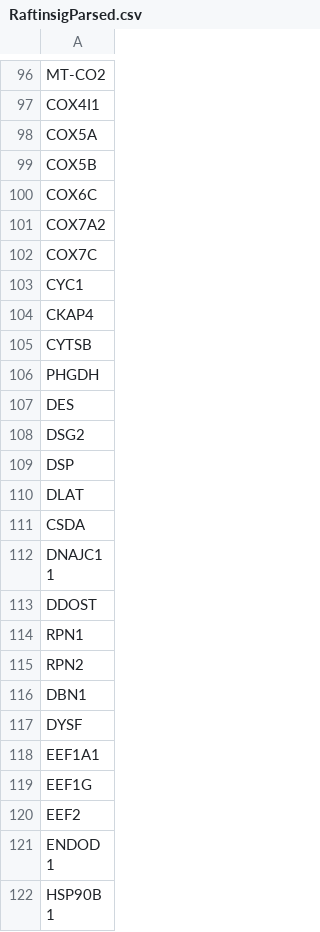
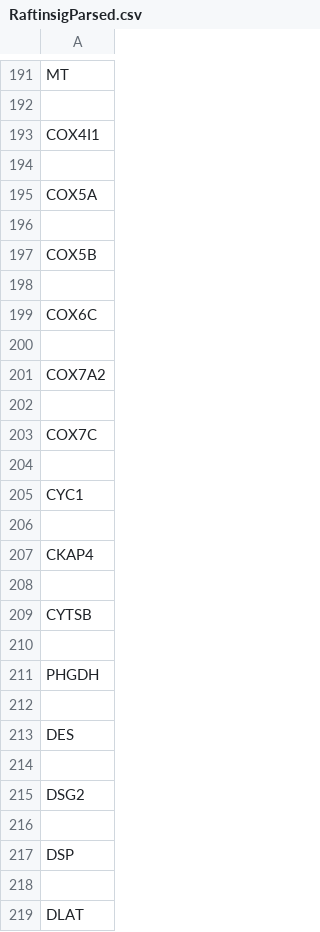
Before and after one commit to HarleyRobinson/Honours2, a CSV file: Data/Lipid raft/RaftinsigParsed.csv, drawn as a sheet; only a part is shown, gaps mark what is left out; the shorter side is filled out with more unchanged rows; addresses are those after the commit; the diff covers the shown part only; the diff names each change by its address in the sheet, - before the commit and + after, or states it on an @@ line.

```diff
--- a/Data/Lipid raft/RaftinsigParsed.csv
+++ b/Data/Lipid raft/RaftinsigParsed.csv
-A191: MT-CO2
+A191: MT
+row 192: (empty)
+row 194: (empty)
+row 196: (empty)
+row 198: (empty)
+row 200: (empty)
+row 202: (empty)
+row 204: (empty)
+row 206: (empty)
+row 208: (empty)
+row 210: (empty)
+row 212: (empty)
+row 214: (empty)
+row 216: (empty)
+row 218: (empty)
```
Also changed, not shown: 343 added rows and 3 edited cells elsewhere in this file, 8 other files.
